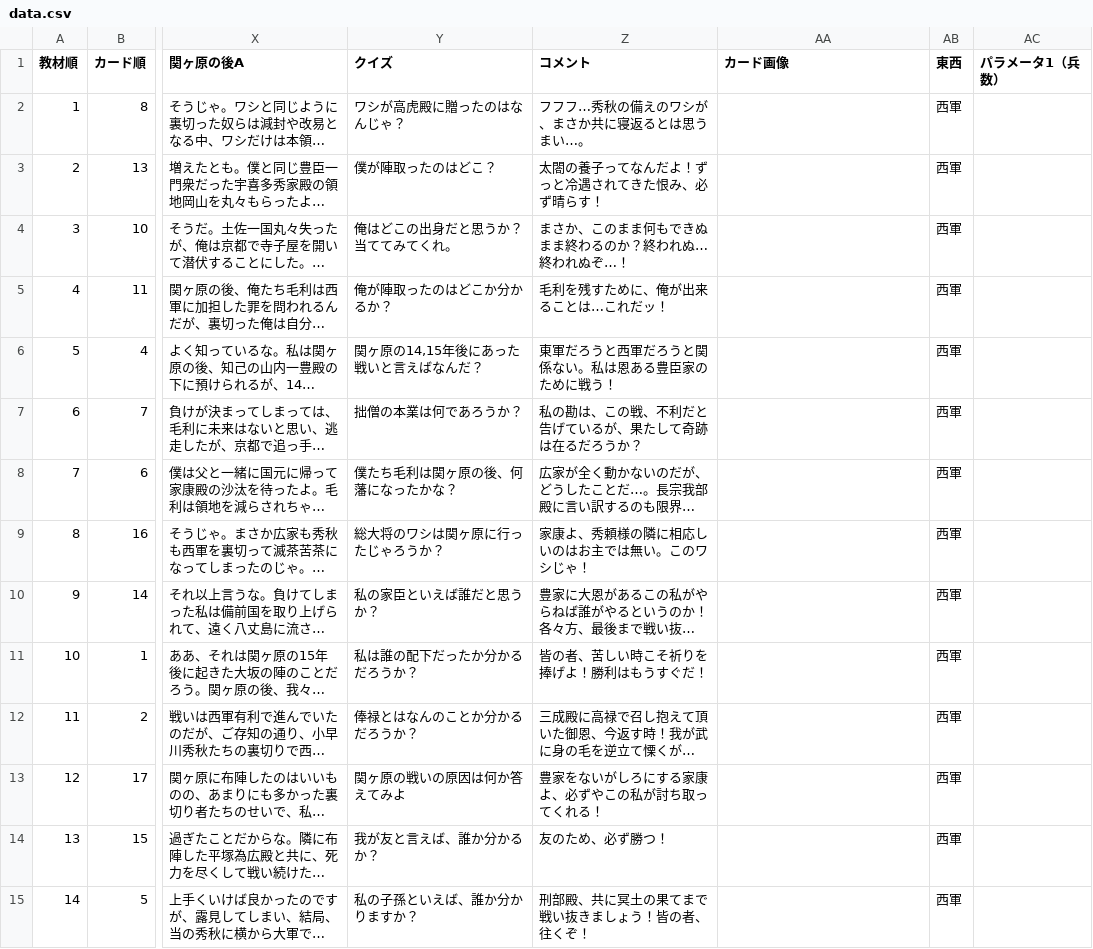
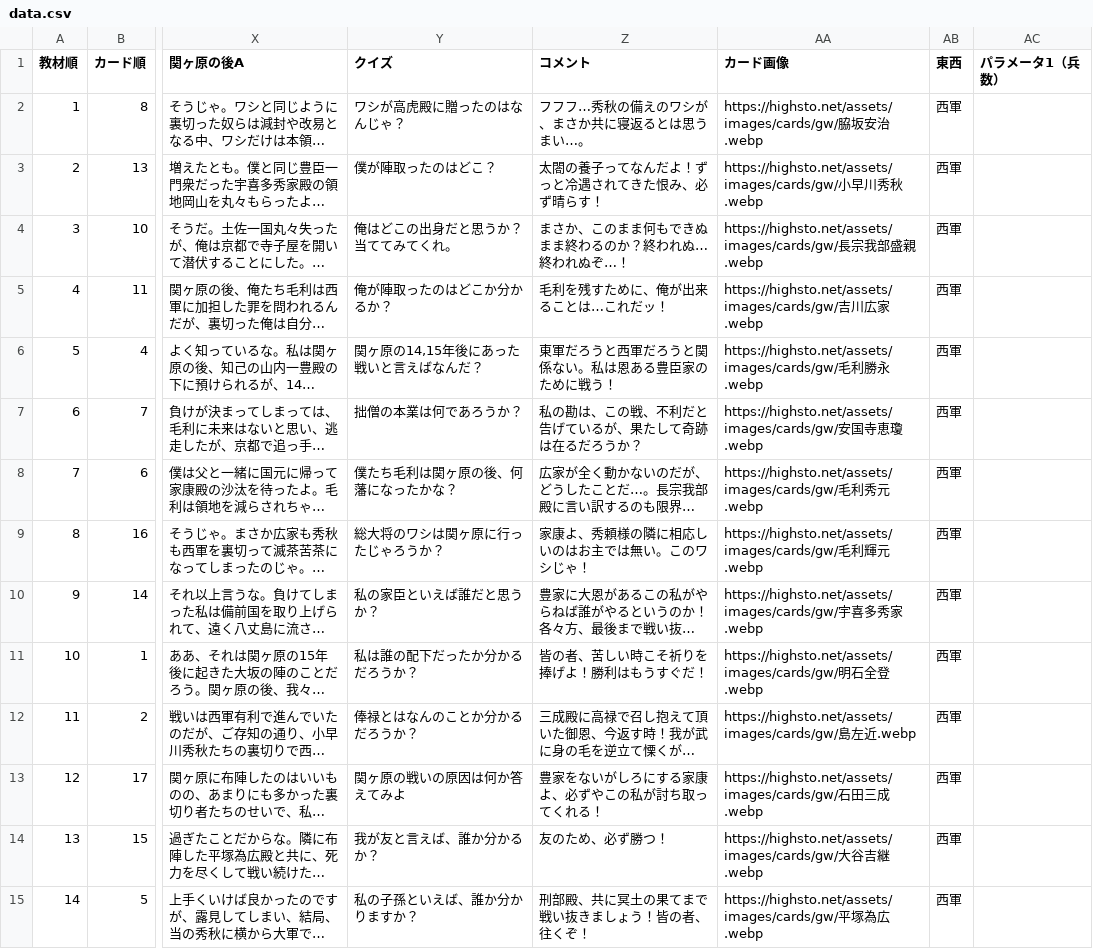
Before and after one commit to project-H-card/textbook, a CSV file: gegw_data/data.csv, drawn as a sheet; only a part is shown, gaps mark what is left out; long unchanged cells end in …; the diff covers the shown part only; the diff names each change by its address in the sheet, - before the commit and + after, or states it on an @@ line.

Commit message:
カード画像を入れて位置を調整

```diff
--- a/gegw_data/data.csv
+++ b/gegw_data/data.csv
-AA2 (カード画像): (empty)
+AA2 (カード画像): https://highsto.net/assets/images/cards/gw/脇坂安治.webp
-AA3 (カード画像): (empty)
+AA3 (カード画像): https://highsto.net/assets/images/cards/gw/小早川秀秋.webp
-AA4 (カード画像): (empty)
+AA4 (カード画像): https://highsto.net/assets/images/cards/gw/長宗我部盛親.webp
-AA5 (カード画像): (empty)
+AA5 (カード画像): https://highsto.net/assets/images/cards/gw/吉川広家.webp
-AA6 (カード画像): (empty)
+AA6 (カード画像): https://highsto.net/assets/images/cards/gw/毛利勝永.webp
-AA7 (カード画像): (empty)
+AA7 (カード画像): https://highsto.net/assets/images/cards/gw/安国寺恵瓊.webp
-AA8 (カード画像): (empty)
+AA8 (カード画像): https://highsto.net/assets/images/cards/gw/毛利秀元.webp
-AA9 (カード画像): (empty)
+AA9 (カード画像): https://highsto.net/assets/images/cards/gw/毛利輝元.webp
-AA10 (カード画像): (empty)
+AA10 (カード画像): https://highsto.net/assets/images/cards/gw/宇喜多秀家.webp
-AA11 (カード画像): (empty)
+AA11 (カード画像): https://highsto.net/assets/images/cards/gw/明石全登.webp
-AA12 (カード画像): (empty)
+AA12 (カード画像): https://highsto.net/assets/images/cards/gw/島左近.webp
-AA13 (カード画像): (empty)
+AA13 (カード画像): https://highsto.net/assets/images/cards/gw/石田三成.webp
-AA14 (カード画像): (empty)
+AA14 (カード画像): https://highsto.net/assets/images/cards/gw/大谷吉継.webp
-AA15 (カード画像): (empty)
+AA15 (カード画像): https://highsto.net/assets/images/cards/gw/平塚為広.webp
```
Also changed, not shown: 20 edited cells elsewhere in this file, gegw_data/data_with_ruby.csv, 38 other files.
